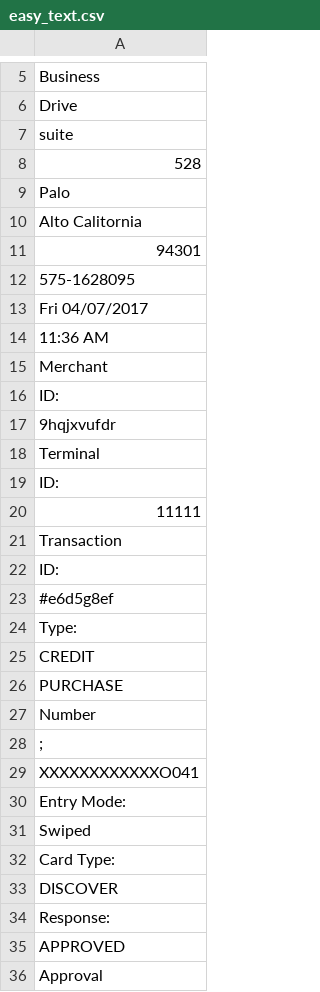
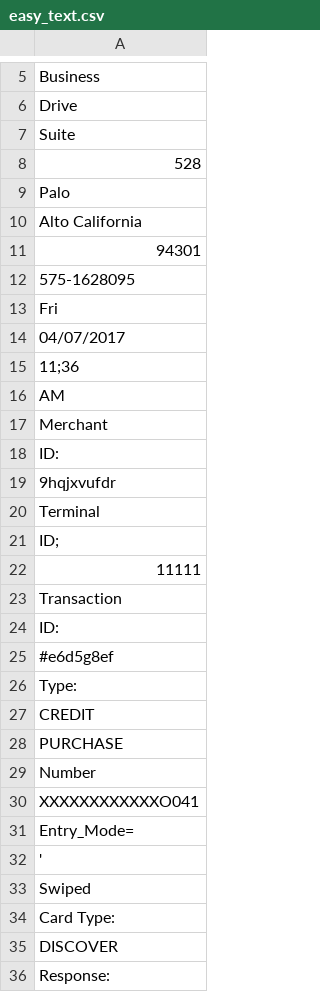
Before and after one commit to balaji-ramk/receipt-ocr, a CSV file: output/text/easy_text.csv, drawn as a sheet; only a part is shown, gaps mark what is left out; the shorter side is filled out with more unchanged rows; the diff covers the shown part only.

```diff
--- a/output/text/easy_text.csv
+++ b/output/text/easy_text.csv
@@ -6,10 +6,12 @@ Business
 Drive
-suite
+Suite
 528
 Palo
-Alto Calitornia
+Alto California
 94301
 575-1628095
-Fri 04/07/2017
-11:36 AM
+Fri
+04/07/2017
+11;36
+AM
 Merchant
@@ -18,3 +20,3 @@ ID:
 Terminal
-ID:
+ID;
 11111
@@ -27,5 +29,5 @@ PURCHASE
 Number
-;
 XXXXXXXXXXXXO041
-Entry Mode:
+Entry_Mode=
+'
 Swiped
```
Also changed, not shown: 1 removed row, 1 moved row and 2 edited cells elsewhere in this file, output/text/paddle_text.csv, output/text/pytesseract_text.csv, 26 other files.
